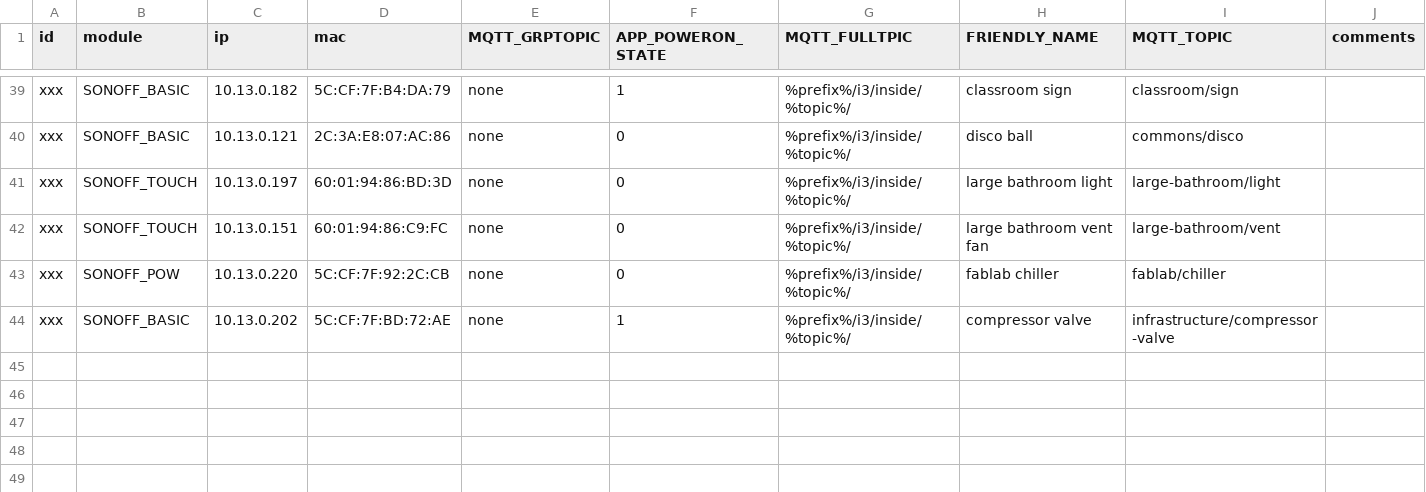
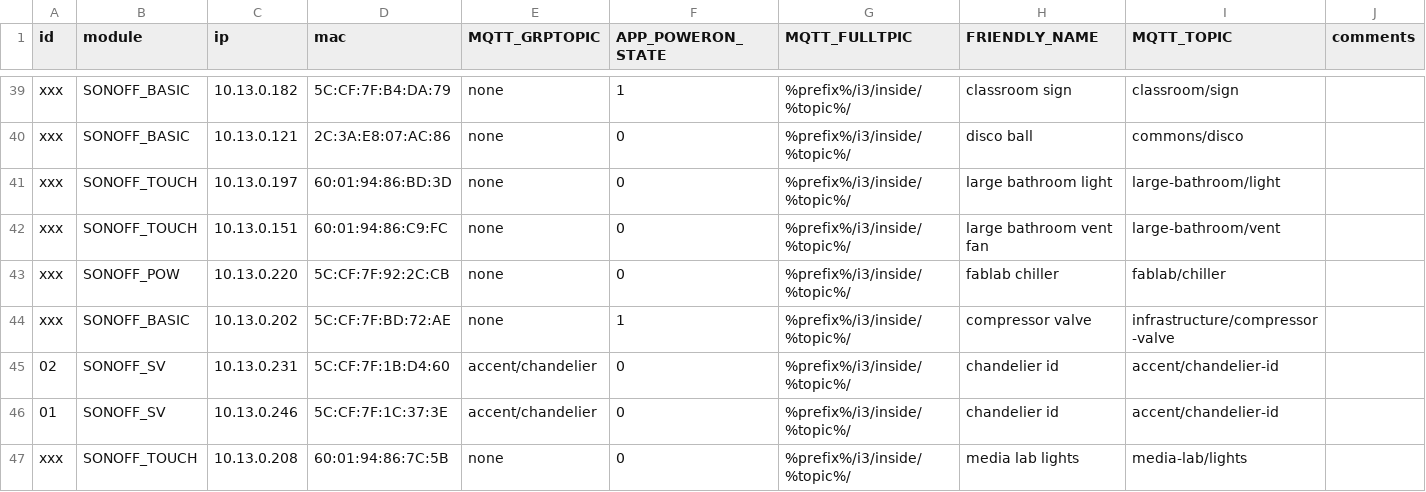
Before and after one commit to i3detroit/Automatic-IoT-module-programming, a TSV file: tas.tsv, drawn as a sheet; only a part is shown, gaps mark what is left out.

```diff
--- a/tas.tsv
+++ b/tas.tsv
@@ -44 +44,4 @@ xxx	SONOFF_POW	10.13.0.220	5C:CF:7F:92:2C:CB	none	0	%prefix%/i3/inside/%topic%/
 xxx	SONOFF_BASIC	10.13.0.202	5C:CF:7F:BD:72:AE	none	1	%prefix%/i3/inside/%topic%/	compressor valve	infrastructure/compressor-valve
+02	SONOFF_SV	10.13.0.231	5C:CF:7F:1B:D4:60	accent/chandelier	0	%prefix%/i3/inside/%topic%/	chandelier id	accent/chandelier-id
+01	SONOFF_SV	10.13.0.246	5C:CF:7F:1C:37:3E	accent/chandelier	0	%prefix%/i3/inside/%topic%/	chandelier id	accent/chandelier-id
+xxx	SONOFF_TOUCH	10.13.0.208	60:01:94:86:7C:5B	none	0	%prefix%/i3/inside/%topic%/	media lab lights	media-lab/lights
```
Also changed, not shown: 1 other file.
